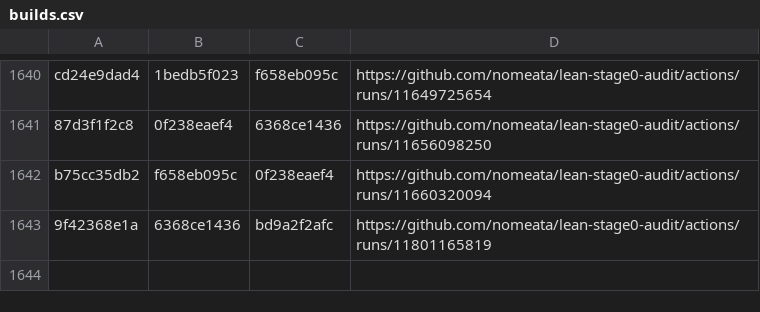
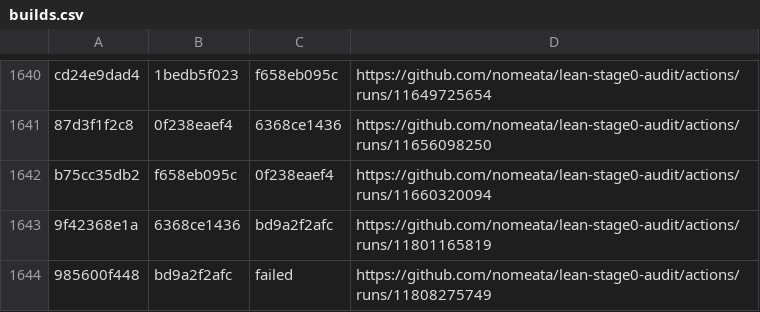
Before and after one commit to nomeata/lean-stage0-audit, a CSV file: builds.csv, drawn as a sheet; only a part is shown, gaps mark what is left out.

Commit message:
Github run of ./build.sh 985600f448 bd9a2f2afc

```diff
--- a/builds.csv
+++ b/builds.csv
@@ -1643 +1643,2 @@ b75cc35db2,f658eb095c,0f238eaef4,https://github.com/nomeata/lean-stage0-audit/ac
 9f42368e1a,6368ce1436,bd9a2f2afc,https://github.com/nomeata/lean-stage0-audit/actions/runs/11801165819
+985600f448,bd9a2f2afc,failed,https://github.com/nomeata/lean-stage0-audit/actions/runs/11808275749
```
Also changed, not shown: repo-digest.csv, 1 other file.
